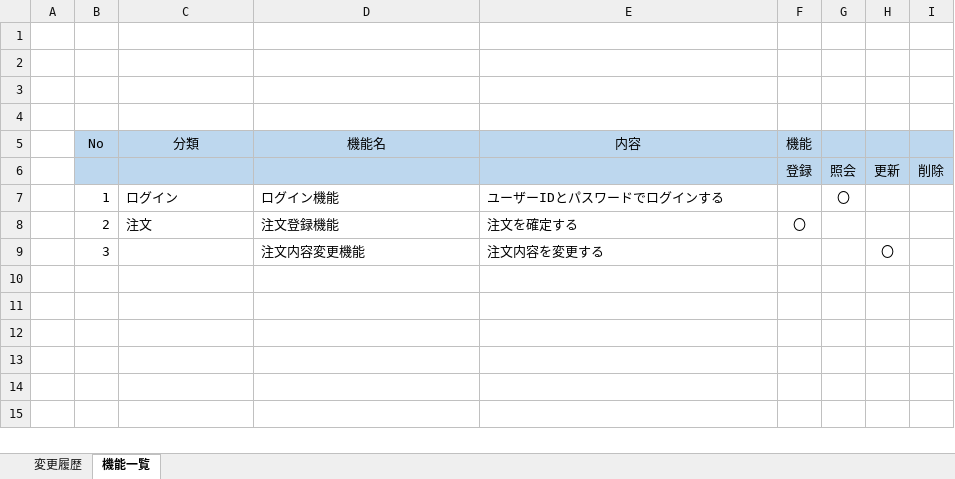
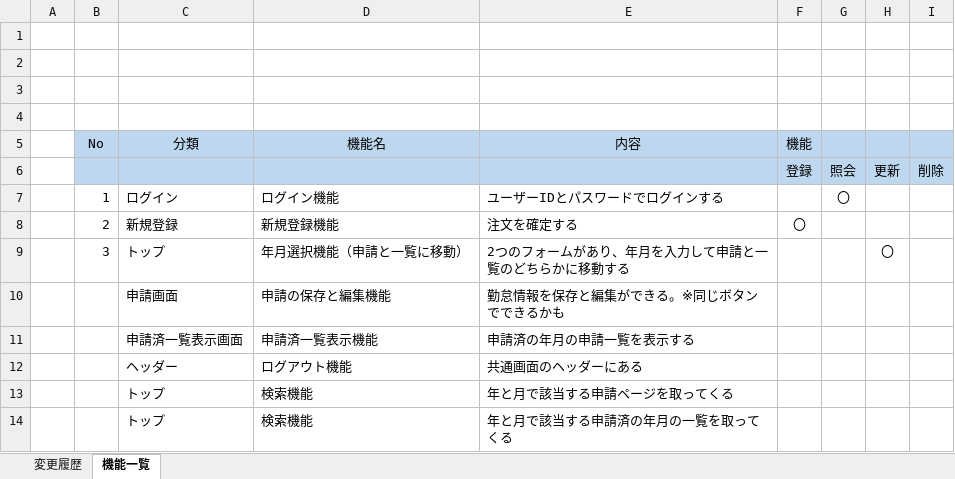
Before and after one commit to akahori123/AHKGitProject, an Excel workbook: 3.勤怠管理アプリ/04_外部仕様書/2.機能設計/機能一覧.xlsx, sheet 機能一覧, drawn as a sheet; values as stored, in another font and other column widths than the file's, no borders; charts and pictures not drawn; removed rows and columns are numbered as before the commit, all else as after; the diff names each change by its address in the sheet, - before the commit and + after, or states it on an @@ line.

Commit message:
機能一覧、テーブル一覧、EＲ図の作成

```diff
--- a/3.勤怠管理アプリ/04_外部仕様書/2.機能設計/機能一覧.xlsx (sheet 機能一覧)
+++ b/3.勤怠管理アプリ/04_外部仕様書/2.機能設計/機能一覧.xlsx (sheet 機能一覧)
-C8 (分類): 注文
+C8 (分類): 新規登録
-D8 (機能名): 注文登録機能
+D8 (機能名): 新規登録機能
-row 9:  | 3 |  | 注文内容変更機能 | 注文内容を変更する |  |  | 〇
+row 9:  | 3 | トップ | 年月選択機能（申請と一覧に移動） | 2つのフォームがあり、年月を入力して申請と一覧のどちらかに移動する |  |  | 〇
+row 10:  |  | 申請画面 | 申請の保存と編集機能 | 勤怠情報を保存と編集ができる。※同じボタンでできるかも
+row 11:  |  | 申請済一覧表示画面 | 申請済一覧表示機能 | 申請済の年月の申請一覧を表示する
+row 12:  |  | ヘッダー | ログアウト機能 | 共通画面のヘッダーにある
+row 13:  |  | トップ | 検索機能 | 年と月で該当する申請ページを取ってくる
+row 14:  |  | トップ | 検索機能 | 年と月で該当する申請済の年月の一覧を取ってくる
```
Also changed, not shown: charts or pictures, 3.勤怠管理アプリ/04_外部仕様書/3.テーブル・ファイル設計/ER図.xlsx, 3.勤怠管理アプリ/04_外部仕様書/3.テーブル・ファイル設計/テーブル一覧.xlsx.
